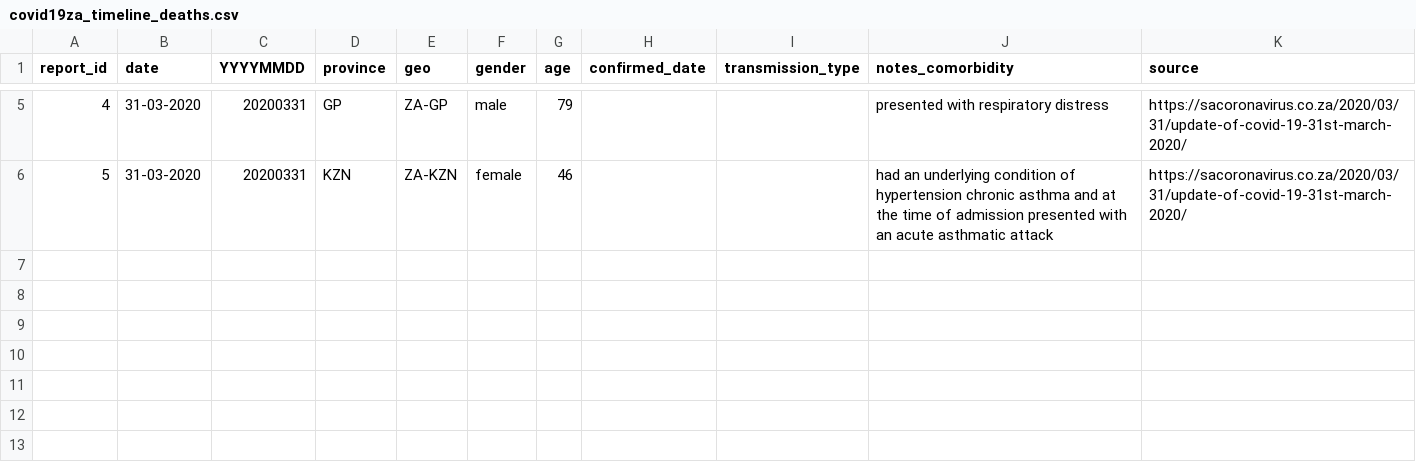
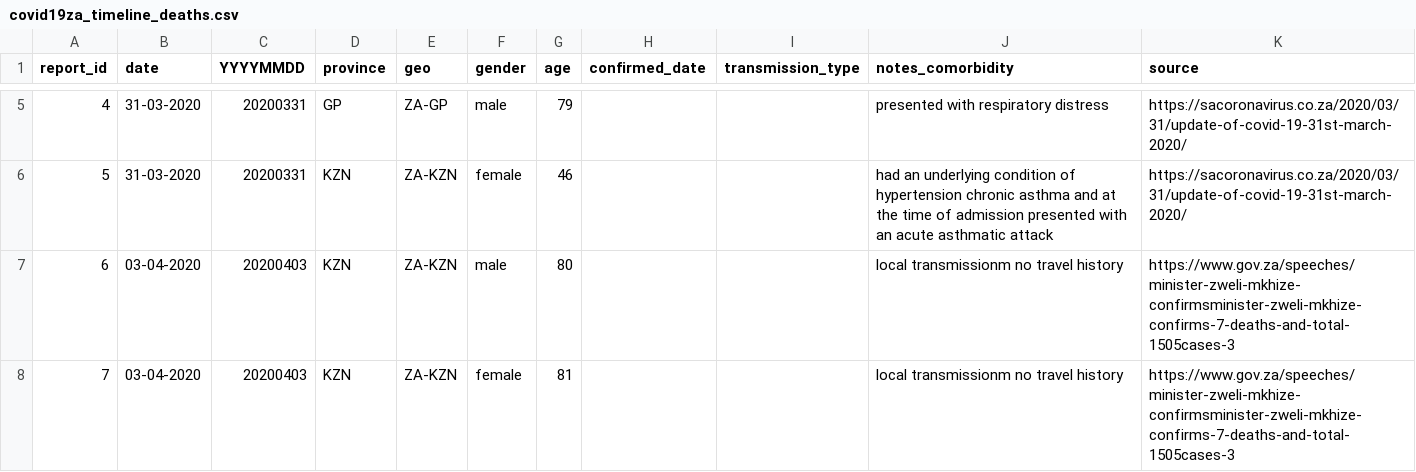
Before and after one commit to dsfsi/covid19za, a CSV file: data/covid19za_timeline_deaths.csv, drawn as a sheet; only a part is shown, gaps mark what is left out.

Commit message:
Update covid19za_timeline_deaths.csv

```diff
--- a/data/covid19za_timeline_deaths.csv
+++ b/data/covid19za_timeline_deaths.csv
@@ -6 +6,3 @@ report_id,date,YYYYMMDD,province, geo, gender, age, confirmed_date,transmission_
 5,31-03-2020,20200331,KZN,ZA-KZN,female,46,,,had an underlying condition of hypertension chronic asthma and at the time of admission presented with an acute asthmatic attack,https://sacoronavirus.co.za/2020/03/31/update-of-covid-19-31st-march-2020/
+6,03-04-2020,20200403,KZN,ZA-KZN,male,80,,,local transmissionm no travel history,https://www.gov.za/speeches/minister-zweli-mkhize-confirmsminister-zweli-mkhize-confirms-7-deaths-and-total-1505cases-3
+7,03-04-2020,20200403,KZN,ZA-KZN,female,81,,,local transmissionm no travel history,https://www.gov.za/speeches/minister-zweli-mkhize-confirmsminister-zweli-mkhize-confirms-7-deaths-and-total-1505cases-3
```
